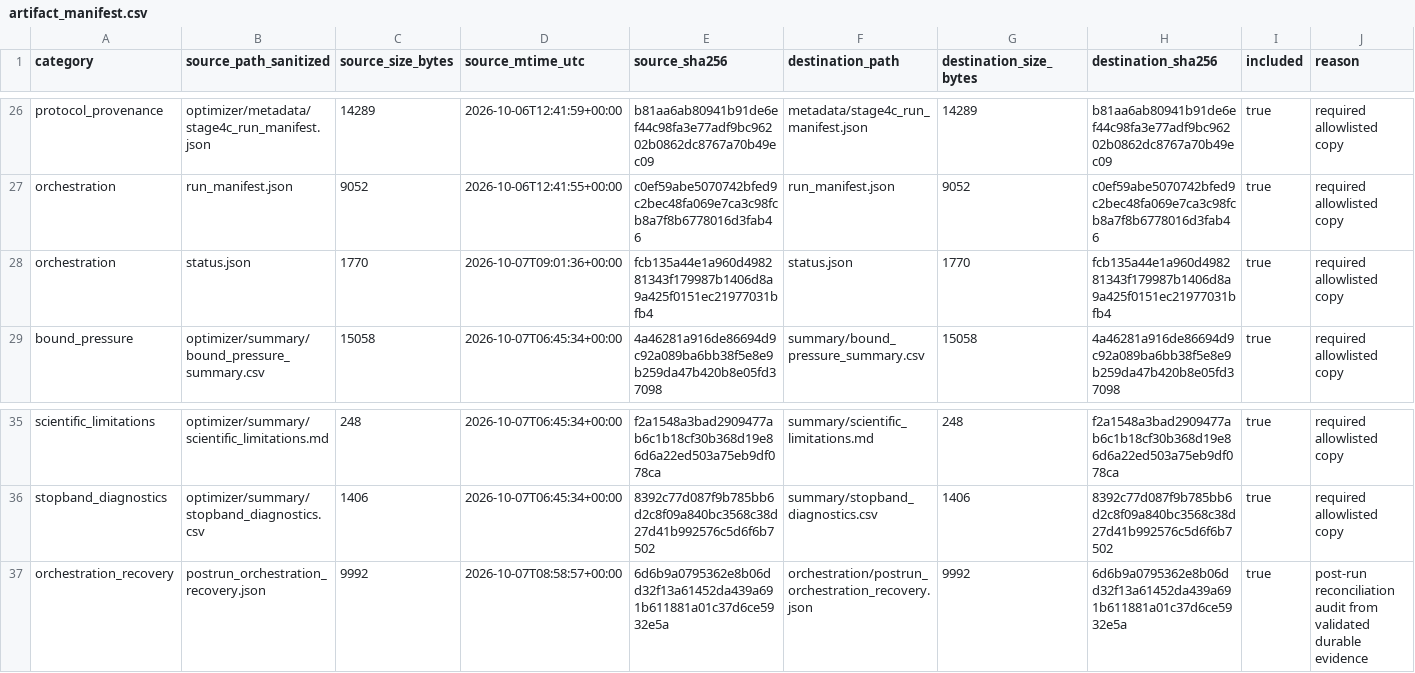
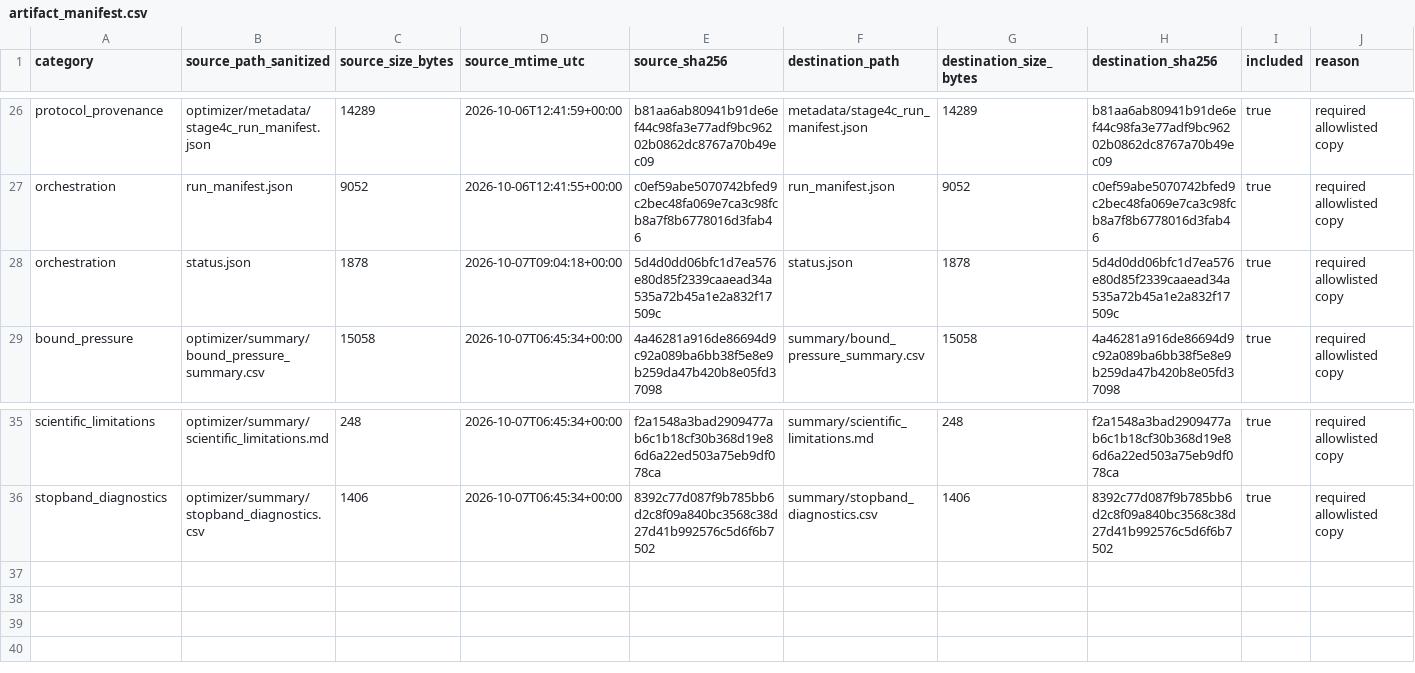
Before and after one commit to MasayaTakagi/saw-com-optimizer, a CSV file: reports/experiment_reviews/stage4c/20261006_124153_ed50ba/artifact_manifest.csv, drawn as a sheet; only a part is shown, gaps mark what is left out.

Commit message:
Repair Stage 4C review package narrative

```diff
--- a/reports/experiment_reviews/stage4c/20261006_124153_ed50ba/artifact_manifest.csv
+++ b/reports/experiment_reviews/stage4c/20261006_124153_ed50ba/artifact_manifest.csv
@@ -27,3 +27,3 @@ protocol_provenance,optimizer/metadata/stage4c_run_manifest.json,14289,2026-10-0
 orchestration,run_manifest.json,9052,2026-10-06T12:41:55+00:00,c0ef59abe5070742bfed9c2bec48fa069e7ca3c98fcb8a7f8b6778016d3fab46,run_manifest.json,9052,c0ef59abe5070742bfed9c2bec48fa069e7ca3c98fcb8a7f8b6778016d3fab46,true,required allowlisted copy
-orchestration,status.json,1770,2026-10-07T09:01:36+00:00,fcb135a44e1a960d498281343f179987b1406d8a9a425f0151ec21977031bfb4,status.json,1770,fcb135a44e1a960d498281343f179987b1406d8a9a425f0151ec21977031bfb4,true,required allowlisted copy
+orchestration,status.json,1878,2026-10-07T09:04:18+00:00,5d4d0dd06bfc1d7ea576e80d85f2339caaead34a535a72b45a1e2a832f17509c,status.json,1878,5d4d0dd06bfc1d7ea576e80d85f2339caaead34a535a72b45a1e2a832f17509c,true,required allowlisted copy
 bound_pressure,optimizer/summary/bound_pressure_summary.csv,15058,2026-10-07T06:45:34+00:00,4a46281a916de86694d9c92a089ba6bb38f5e8e9b259da47b420b8e05fd37098,summary/bound_pressure_summary.csv,15058,4a46281a916de86694d9c92a089ba6bb38f5e8e9b259da47b420b8e05fd37098,true,required allowlisted copy
@@ -36,2 +36 @@ scientific_limitations,optimizer/summary/scientific_limitations.md,248,2026-10-0
 stopband_diagnostics,optimizer/summary/stopband_diagnostics.csv,1406,2026-10-07T06:45:34+00:00,8392c77d087f9b785bb6d2c8f09a840bc3568c38d27d41b992576c5d6f6b7502,summary/stopband_diagnostics.csv,1406,8392c77d087f9b785bb6d2c8f09a840bc3568c38d27d41b992576c5d6f6b7502,true,required allowlisted copy
-orchestration_recovery,postrun_orchestration_recovery.json,9992,2026-10-07T08:58:57+00:00,6d6b9a0795362e8b06dd32f13a61452da439a691b611881a01c37d6ce5932e5a,orchestration/postrun_orchestration_recovery.json,9992,6d6b9a0795362e8b06dd32f13a61452da439a691b611881a01c37d6ce5932e5a,true,post-run reconciliation audit from validated durable evidence
```
Also changed, not shown: 4 other files.
